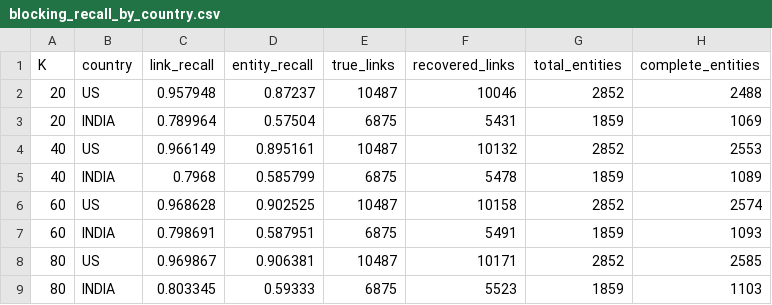
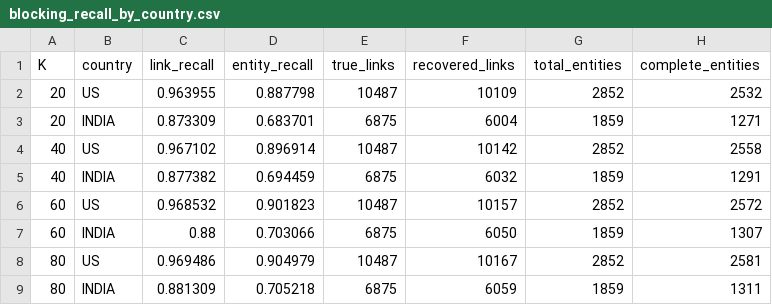
Before and after one commit to raghav231009/OptiResolve-Entity-Resolution, a CSV file: artifacts/blocking_recall_by_country.csv, drawn as a sheet; only a part is shown; the diff covers the shown part only.

```diff
--- a/artifacts/blocking_recall_by_country.csv
+++ b/artifacts/blocking_recall_by_country.csv
@@ -1,9 +1,9 @@
 K,country,link_recall,entity_recall,true_links,recovered_links,total_entities,complete_entities
-20,US,0.957948,0.87237,10487,10046,2852,2488
-20,INDIA,0.789964,0.57504,6875,5431,1859,1069
-40,US,0.966149,0.895161,10487,10132,2852,2553
-40,INDIA,0.7968,0.585799,6875,5478,1859,1089
-60,US,0.968628,0.902525,10487,10158,2852,2574
-60,INDIA,0.798691,0.587951,6875,5491,1859,1093
-80,US,0.969867,0.906381,10487,10171,2852,2585
-80,INDIA,0.803345,0.59333,6875,5523,1859,1103
+20,US,0.963955,0.887798,10487,10109,2852,2532
+20,INDIA,0.873309,0.683701,6875,6004,1859,1271
+40,US,0.967102,0.896914,10487,10142,2852,2558
+40,INDIA,0.877382,0.694459,6875,6032,1859,1291
+60,US,0.968532,0.901823,10487,10157,2852,2572
+60,INDIA,0.88,0.703066,6875,6050,1859,1307
+80,US,0.969486,0.904979,10487,10167,2852,2581
+80,INDIA,0.881309,0.705218,6875,6059,1859,1311
```
Also changed, not shown: 16 edited cells elsewhere in this file, 12 other files.
